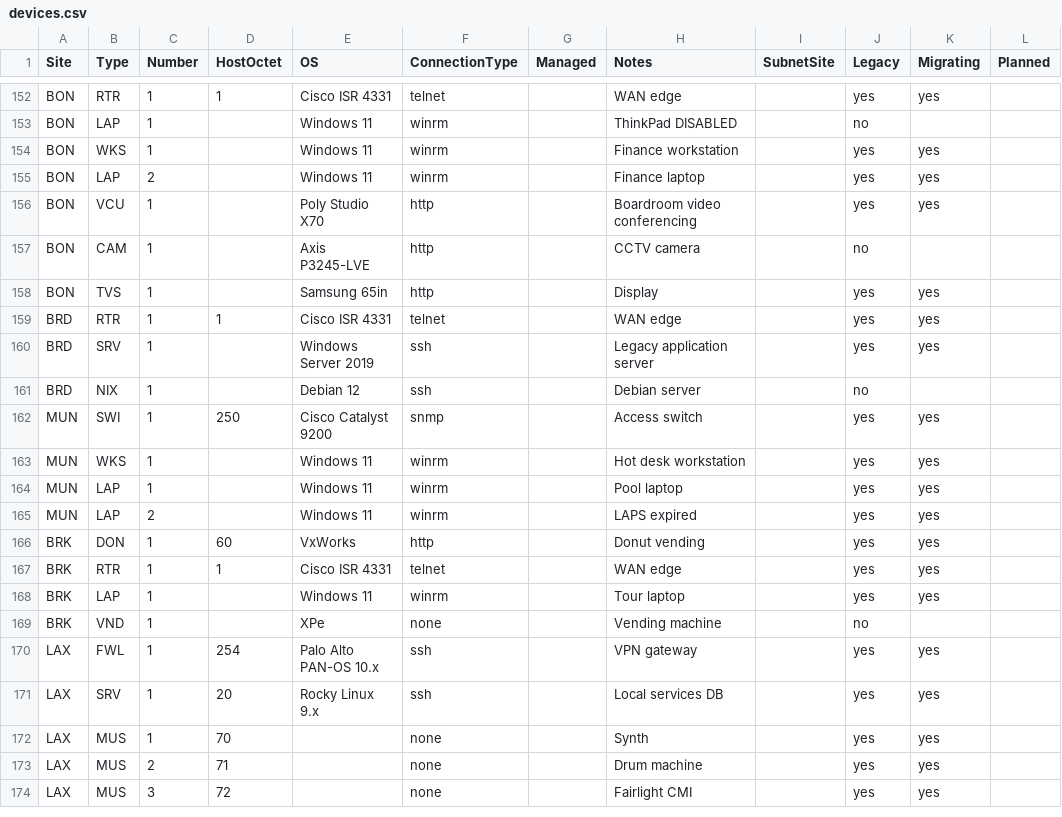
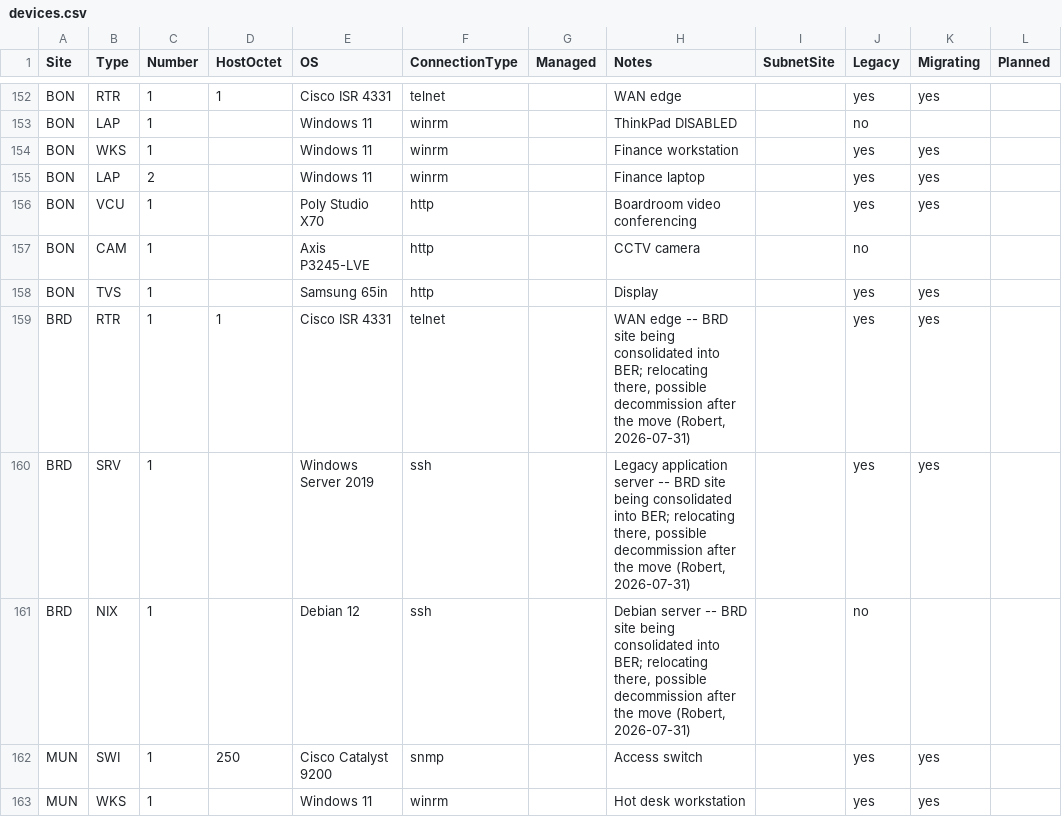
Before and after one commit to knightmare2600/example_music_infra, a CSV file: benarbejde/devices.csv, drawn as a sheet; only a part is shown, gaps mark what is left out; the shorter side is filled out with more unchanged rows.

```diff
--- a/benarbejde/devices.csv
+++ b/benarbejde/devices.csv
@@ -158,5 +158,5 @@ BON,CAM,1,,Axis P3245-LVE,http,,CCTV camera,,no,,
 BON,TVS,1,,Samsung 65in,http,,Display,,yes,yes,
-BRD,RTR,1,1,Cisco ISR 4331,telnet,,WAN edge,,yes,yes,
-BRD,SRV,1,,Windows Server 2019,ssh,,Legacy application server,,yes,yes,
-BRD,NIX,1,,Debian 12,ssh,,Debian server,,no,,
+BRD,RTR,1,1,Cisco ISR 4331,telnet,,"WAN edge -- BRD site being consolidated into BER; relocating there, possible decommission after the move (Robert, 2026-07-31)",,yes,yes,
+BRD,SRV,1,,Windows Server 2019,ssh,,"Legacy application server -- BRD site being consolidated into BER; relocating there, possible decommission after the move (Robert, 2026-07-31)",,yes,yes,
+BRD,NIX,1,,Debian 12,ssh,,"Debian server -- BRD site being consolidated into BER; relocating there, possible decommission after the move (Robert, 2026-07-31)",,no,,
 MUN,SWI,1,250,Cisco Catalyst 9200,snmp,,Access switch,,yes,yes,
```
Also changed, not shown: bootstrap/web/proxmox/devices.csv, 1 other file.
